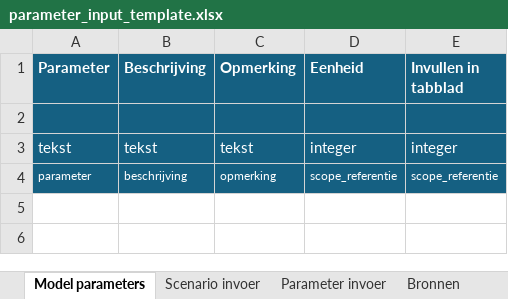
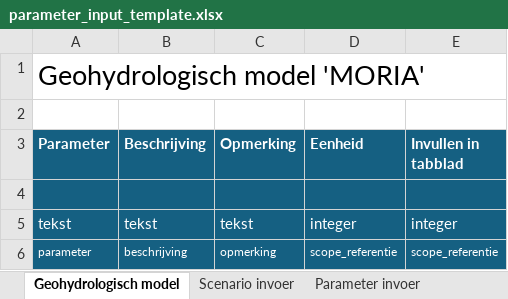
Before and after one commit to kkpdata/GeoProb-Pipe, an Excel workbook: geoprob_pipe/pre_processing/parameter_input/parameter_input_template.xlsx, sheet Geohydrologisch model, drawn as a sheet; values as stored, in another font and other column widths than the file's, no borders; the diff names each change by its address in the sheet, - before the commit and + after, or states it on an @@ line.

```diff
--- a/geoprob_pipe/pre_processing/parameter_input/parameter_input_template.xlsx (sheet Geohydrologisch model)
+++ b/geoprob_pipe/pre_processing/parameter_input/parameter_input_template.xlsx (sheet Geohydrologisch model)
-sheet tab: Model parameters
+sheet tab: Geohydrologisch model
+row 1: Geohydrologisch model 'MORIA'
+row 2: (empty)
```
Also changed, not shown: other sheet tabs, geoprob_pipe/pre_processing/parameter_input/input_voorstel_v3.xlsx, 13 other files.
